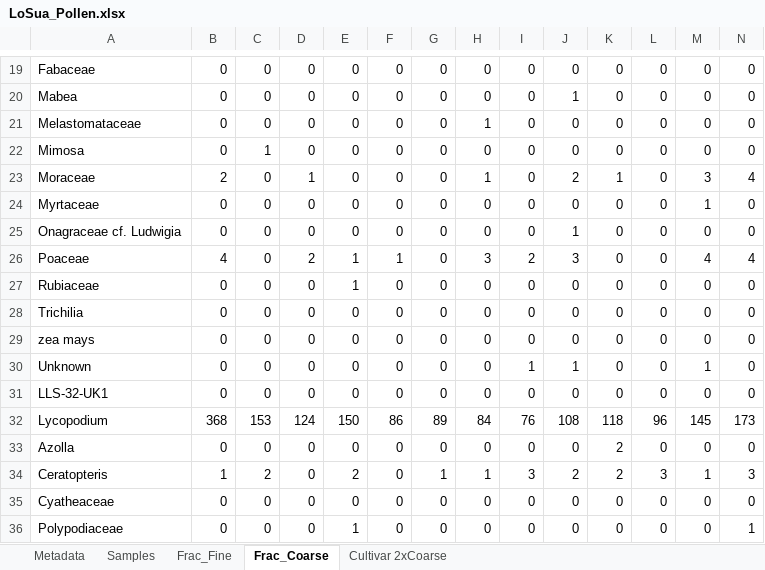
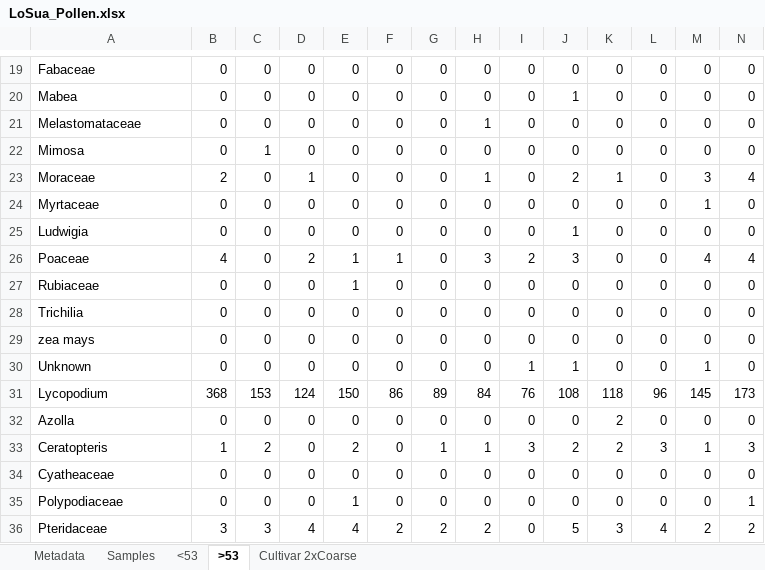
Before and after one commit to JoeHirst-Reading/Laguna_Loma_Suarez, an Excel workbook: LoSua_Pollen.xlsx, sheet >53, drawn as a sheet; only a part is shown, gaps mark what is left out; the shorter side is filled out with more unchanged rows; values as stored, in another font and other column widths than the file's, no borders; rows hold the shown columns only; the diff names each change by its address in the sheet, - before the commit and + after, or states it on an @@ line.

```diff
--- a/LoSua_Pollen.xlsx (sheet >53)
+++ b/LoSua_Pollen.xlsx (sheet >53)
-sheet tab: Frac_Fine
+sheet tab: <53
-sheet tab: Frac_Coarse
+sheet tab: >53
-A25: Onagraceae cf. Ludwigia
+A25: Ludwigia
-row 31: LLS-32-UK1 | 0 | 0 | 0 | 0 | 0 | 0 | 0 | 0 | 0 | 0 | 0 | 0 | 0
```
Also changed, not shown: sheet <53.
